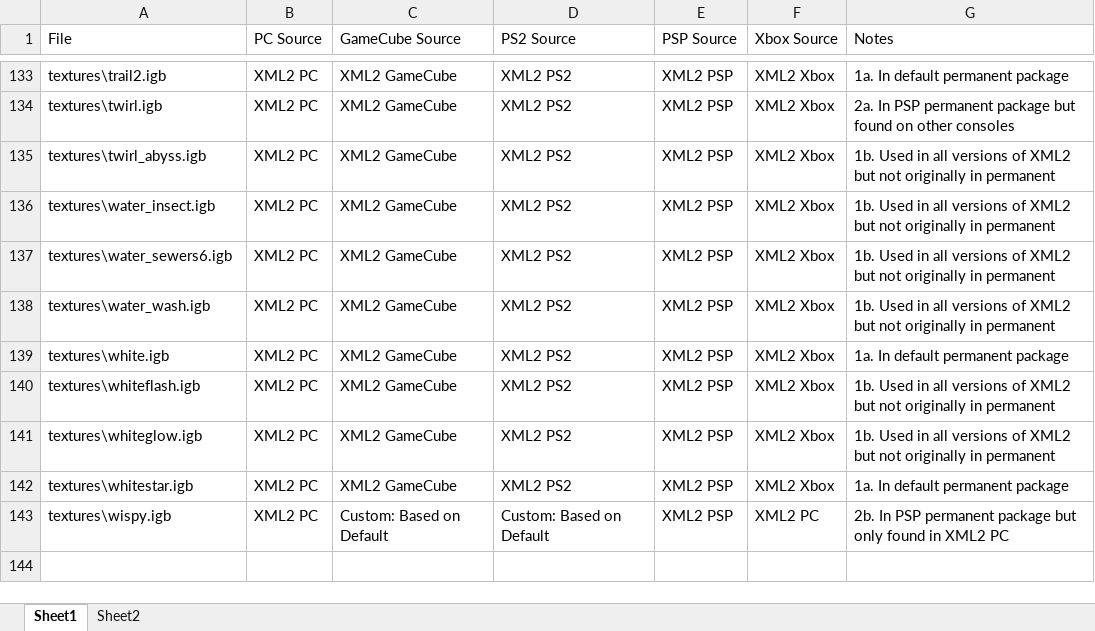
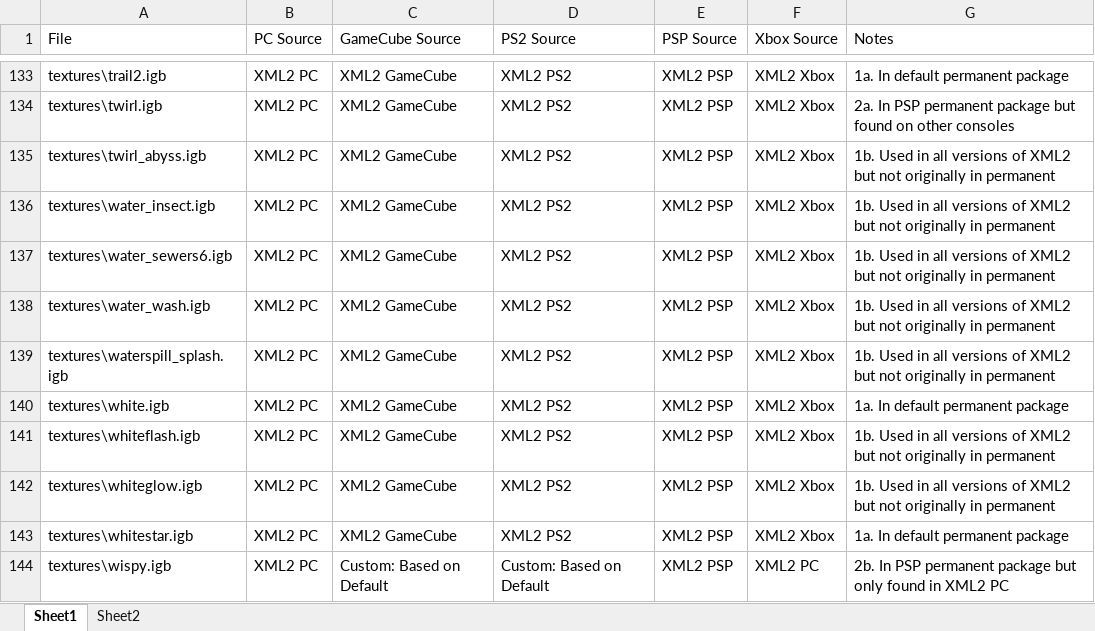
Before and after one commit to EthanReed517/XML2-Ultimate-Patch, an Excel workbook: 4. Menus/permanent/Power Models and Textures.xlsx, sheet Sheet1, drawn as a sheet; only a part is shown, gaps mark what is left out; values as stored, in another font and other column widths than the file's, no borders; conditional formats and table styles not drawn; the diff names each change by its address in the sheet, - before the commit and + after, or states it on an @@ line.

Commit message:
Update Power Models and Textures.xlsx
Add information for waterspill_splash.igb

```diff
--- a/4. Menus/permanent/Power Models and Textures.xlsx (sheet Sheet1)
+++ b/4. Menus/permanent/Power Models and Textures.xlsx (sheet Sheet1)
+row 139: textures\waterspill_splash.igb | XML2 PC | XML2 GameCube | XML2 PS2 | XML2 PSP | XML2 Xbox | 1b. Used in all versions of XML2 but not originally in permanent
```
